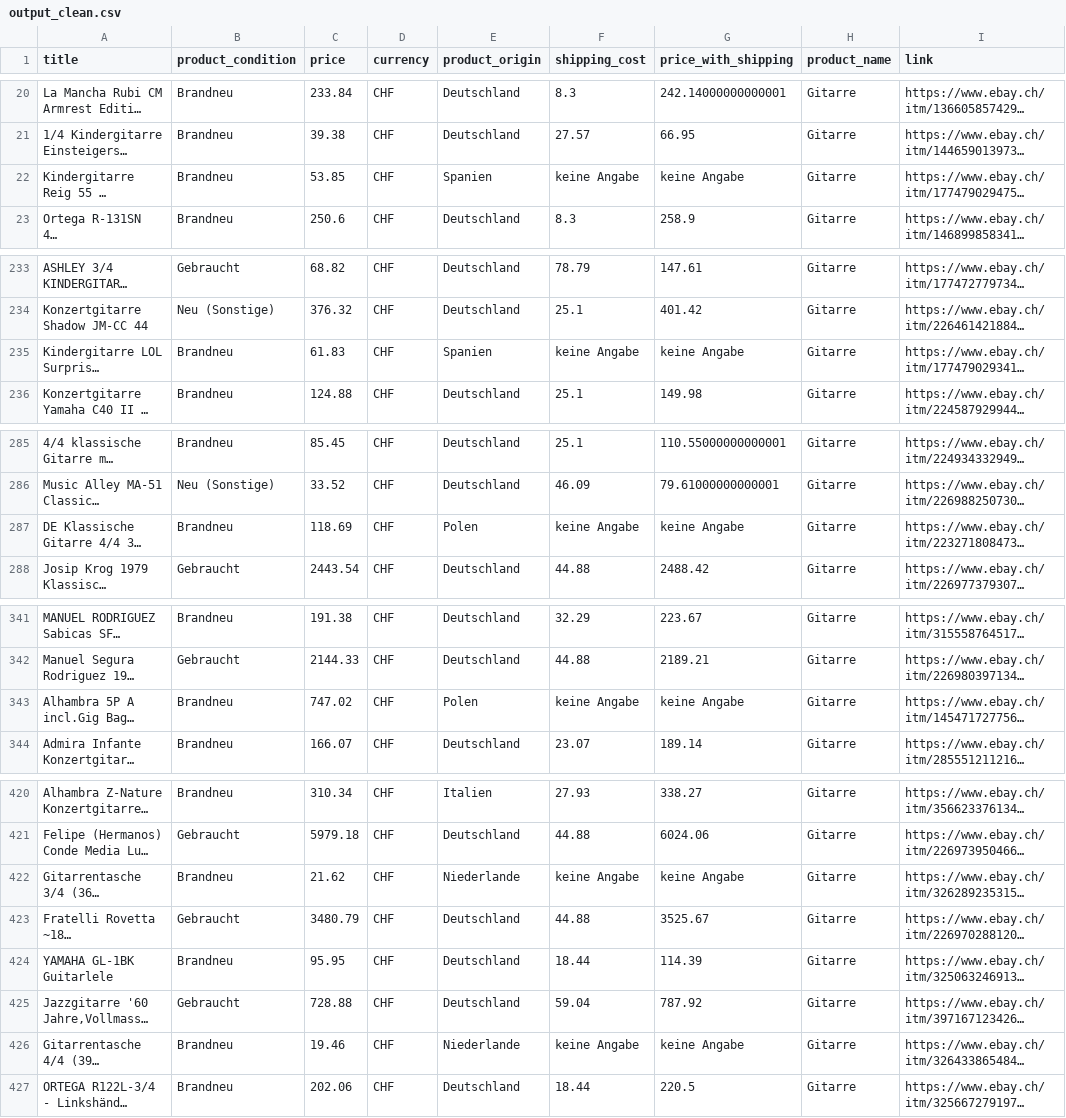
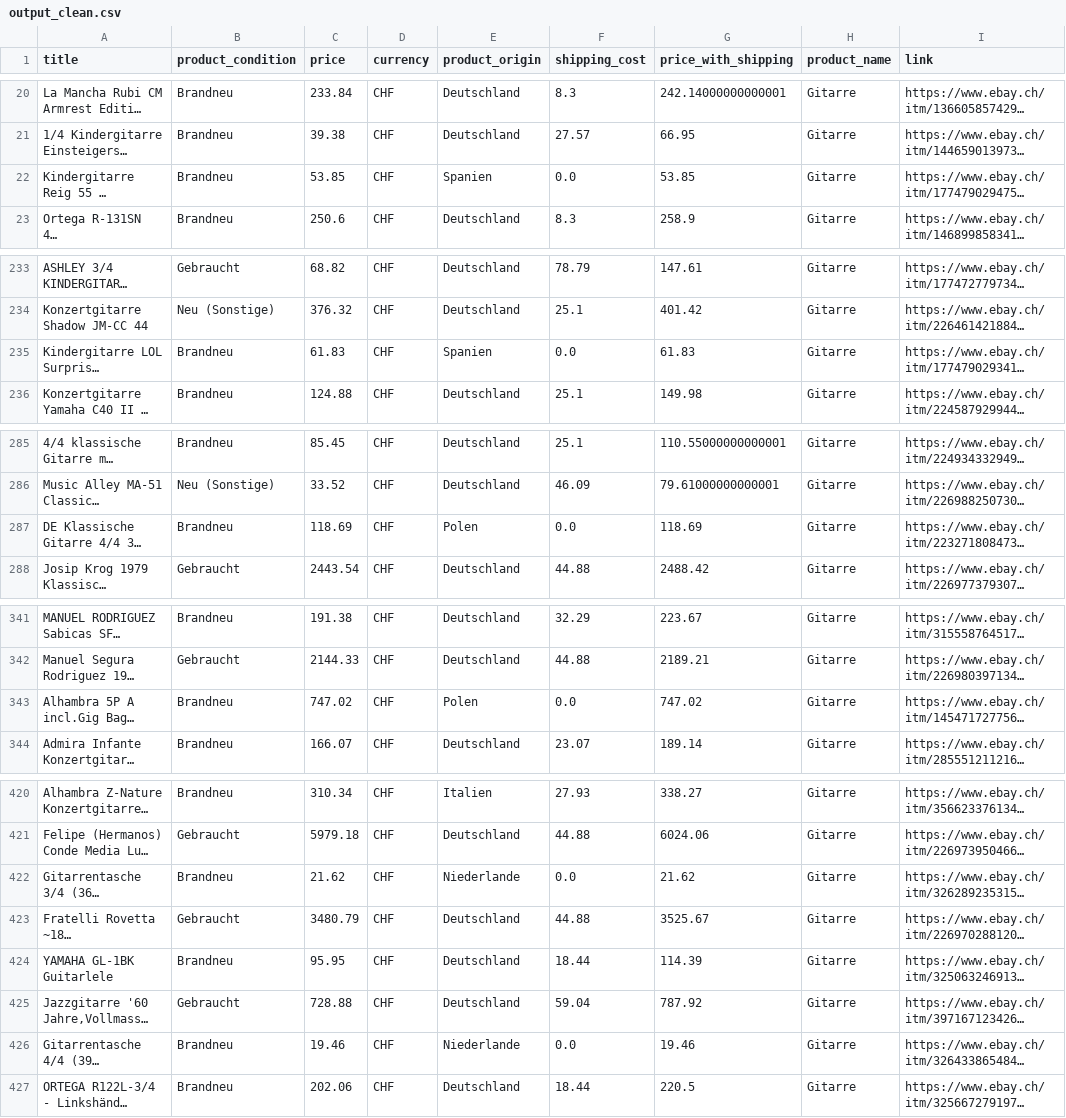
Before and after one commit to Andh2024/data_scraper_project, a CSV file: output_clean.csv, drawn as a sheet; only a part is shown, gaps mark what is left out; long unchanged cells end in …; the diff covers the shown part only; the diff names each change by its address in the sheet, - before the commit and + after, or states it on an @@ line.

Commit message:
Ergänzung Data Transformer Pflichtfeldprüfung und 0.0 Werte
Pflichtfelder wurden definiert, so dass das Programm zu Beginn abbricht und entsprechende Fehlermeldung anzeigt.
Inexistente Zahlenwerte bei Versandkosten werden nun ersetzt mit 0.0 statt "keine Angabe". Dasselbe dann im Total Preis mit Versandkosten, damit diese als numerische Werte im clean File enden.

```diff
--- a/output_clean.csv
+++ b/output_clean.csv
-F22 (shipping_cost): keine Angabe
+F22 (shipping_cost): 0.0
-G22 (price_with_shipping): keine Angabe
+G22 (price_with_shipping): 53.85
-F235 (shipping_cost): keine Angabe
+F235 (shipping_cost): 0.0
-G235 (price_with_shipping): keine Angabe
+G235 (price_with_shipping): 61.83
-F287 (shipping_cost): keine Angabe
+F287 (shipping_cost): 0.0
-G287 (price_with_shipping): keine Angabe
+G287 (price_with_shipping): 118.69
-F343 (shipping_cost): keine Angabe
+F343 (shipping_cost): 0.0
-G343 (price_with_shipping): keine Angabe
+G343 (price_with_shipping): 747.02
-F422 (shipping_cost): keine Angabe
+F422 (shipping_cost): 0.0
-G422 (price_with_shipping): keine Angabe
+G422 (price_with_shipping): 21.62
-F426 (shipping_cost): keine Angabe
+F426 (shipping_cost): 0.0
-G426 (price_with_shipping): keine Angabe
+G426 (price_with_shipping): 19.46
```
Also changed, not shown: 34 edited cells elsewhere in this file, 1 other file.
